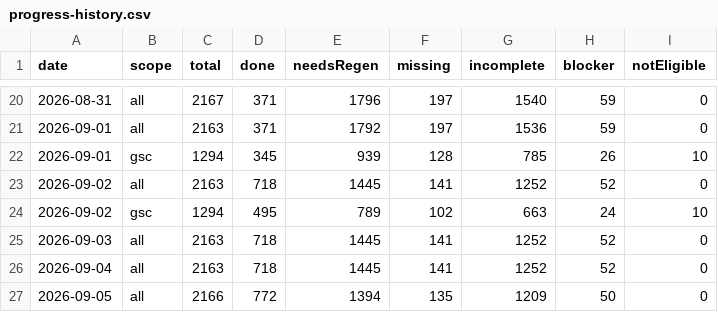
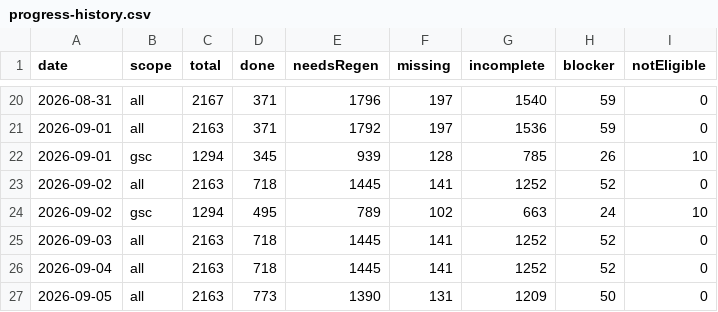
Before and after one commit to uruhayato373/stats47, a CSV file: .claude/state/ai-content/progress-history.csv, drawn as a sheet; only a part is shown, gaps mark what is left out.

```diff
--- a/.claude/state/ai-content/progress-history.csv
+++ b/.claude/state/ai-content/progress-history.csv
@@ -26,2 +26,2 @@ date,scope,total,done,needsRegen,missing,incomplete,blocker,notEligible
 2026-09-04,all,2163,718,1445,141,1252,52,0
-2026-09-05,all,2166,772,1394,135,1209,50,0
+2026-09-05,all,2163,773,1390,131,1209,50,0
```
Also changed, not shown: .claude/state/metrics/ai-content/history.csv, 28 other files.
